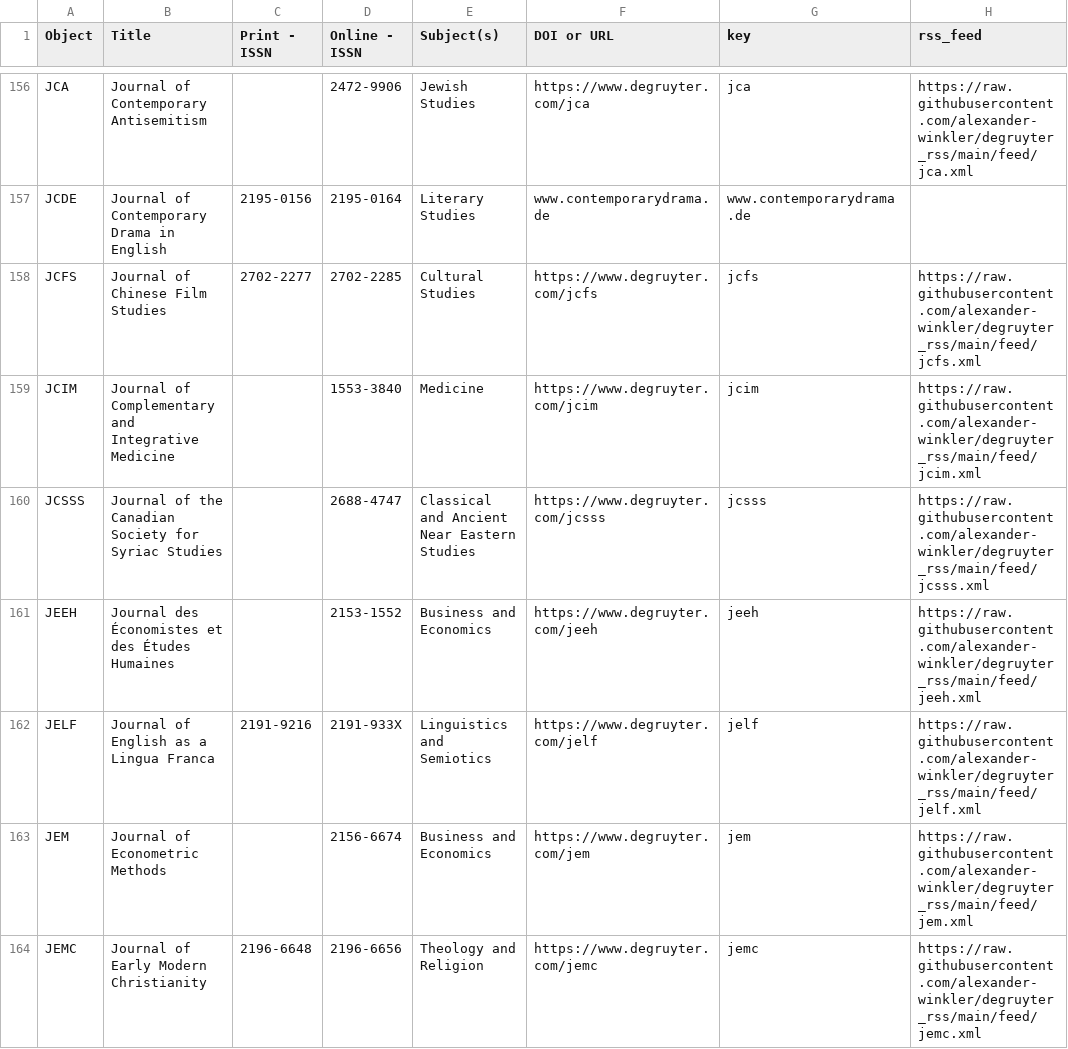
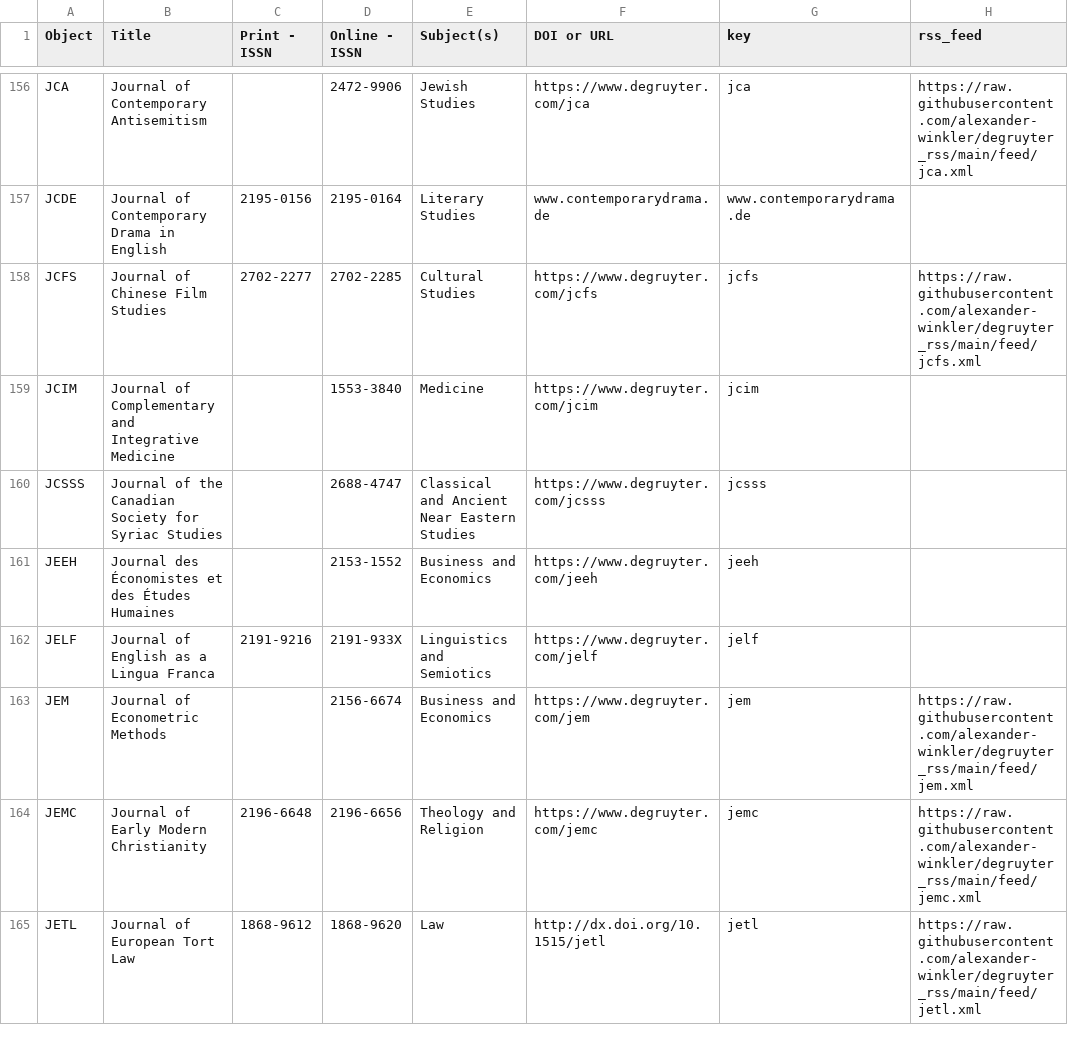
Before and after one commit to alexander-winkler/degruyter_rss, a CSV file: feed_list.csv, drawn as a sheet; only a part is shown, gaps mark what is left out; the shorter side is filled out with more unchanged rows.

Commit message:
Thu 20 Jun 08:08:42 CEST 2024

```diff
--- a/feed_list.csv
+++ b/feed_list.csv
@@ -158,6 +158,6 @@ JCDE,Journal of Contemporary Drama in English,2195-0156,2195-0164,Literary Studi
 JCFS,Journal of Chinese Film Studies,2702-2277,2702-2285,Cultural Studies,https://www.degruyter.com/jcfs,jcfs,https://raw.githubusercontent.com/alexander-winkler/degruyter_rss/main/feed/jcfs.xml
-JCIM,Journal of Complementary and Integrative Medicine,,1553-3840,Medicine,https://www.degruyter.com/jcim,jcim,https://raw.githubusercontent.com/alexander-winkler/degruyter_rss/main/feed/jcim.xml
-JCSSS,Journal of the Canadian Society for Syriac Studies,,2688-4747,Classical and Ancient Near Eastern Studies,https://www.degruyter.com/jcsss,jcsss,https://raw.githubusercontent.com/alexander-winkler/degruyter_rss/main/feed/jcsss.xml
-JEEH,Journal des Économistes et des Études Humaines,,2153-1552,Business and Economics,https://www.degruyter.com/jeeh,jeeh,https://raw.githubusercontent.com/alexander-winkler/degruyter_rss/main/feed/jeeh.xml
-JELF,Journal of English as a Lingua Franca,2191-9216,2191-933X,Linguistics and Semiotics,https://www.degruyter.com/jelf,jelf,https://raw.githubusercontent.com/alexander-winkler/degruyter_rss/main/feed/jelf.xml
+JCIM,Journal of Complementary and Integrative Medicine,,1553-3840,Medicine,https://www.degruyter.com/jcim,jcim,
+JCSSS,Journal of the Canadian Society for Syriac Studies,,2688-4747,Classical and Ancient Near Eastern Studies,https://www.degruyter.com/jcsss,jcsss,
+JEEH,Journal des Économistes et des Études Humaines,,2153-1552,Business and Economics,https://www.degruyter.com/jeeh,jeeh,
+JELF,Journal of English as a Lingua Franca,2191-9216,2191-933X,Linguistics and Semiotics,https://www.degruyter.com/jelf,jelf,
 JEM,Journal of Econometric Methods,,2156-6674,Business and Economics,https://www.degruyter.com/jem,jem,https://raw.githubusercontent.com/alexander-winkler/degruyter_rss/main/feed/jem.xml
```
